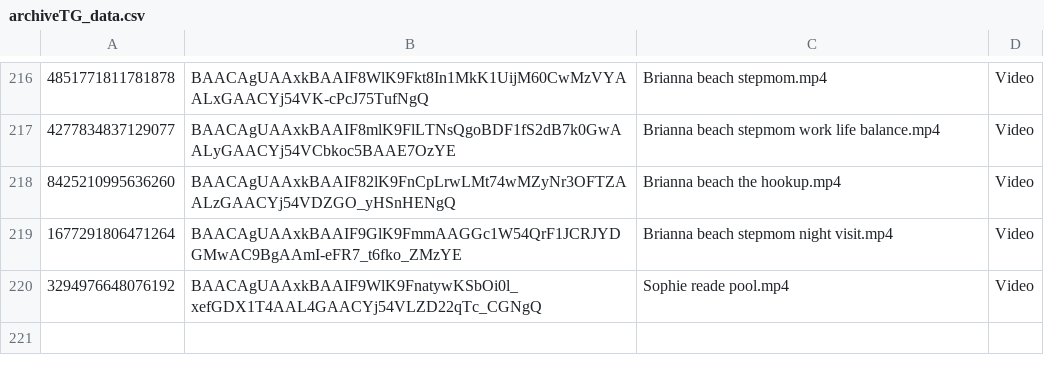
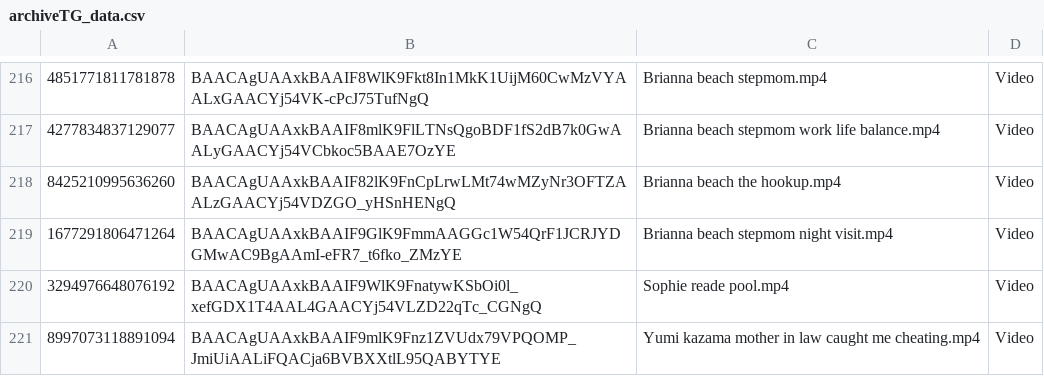
Before and after one commit to nikovlod/archivepronto, a CSV file: archiveTG_data.csv, drawn as a sheet; only a part is shown, gaps mark what is left out; the diff names each change by its address in the sheet, - before the commit and + after, or states it on an @@ line.

Commit message:
Add new file to archive

```diff
--- a/archiveTG_data.csv
+++ b/archiveTG_data.csv
+row 221: 8997073118891094 | BAACAgUAAxkBAAIF9mlK9Fnz1ZVUdx79VPQOMP_JmiUiAALiFQACja6BVBXXtlL95QABYTYE | Yumi kazama mother in law caught me cheating.mp4 | Video
```
